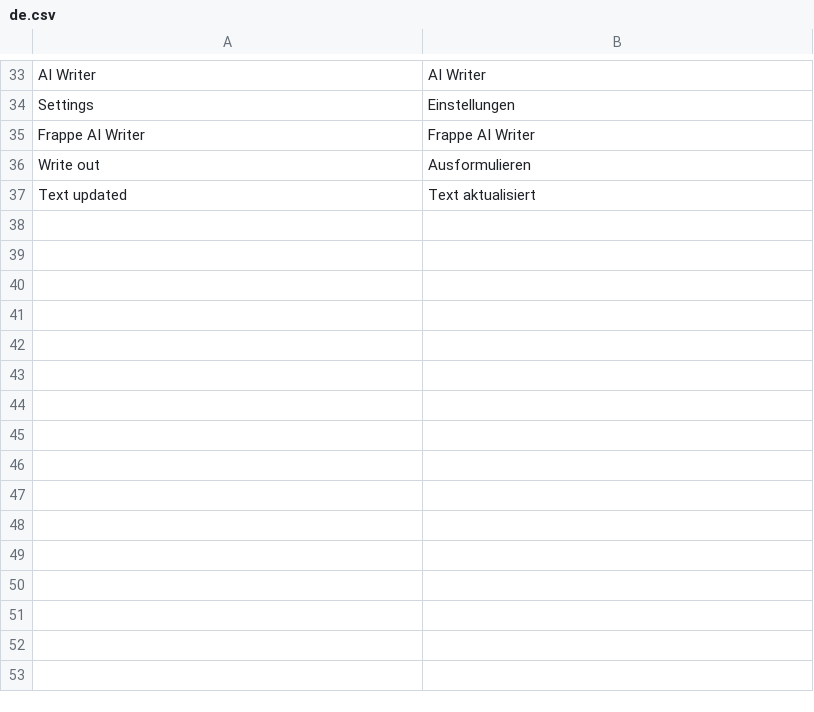
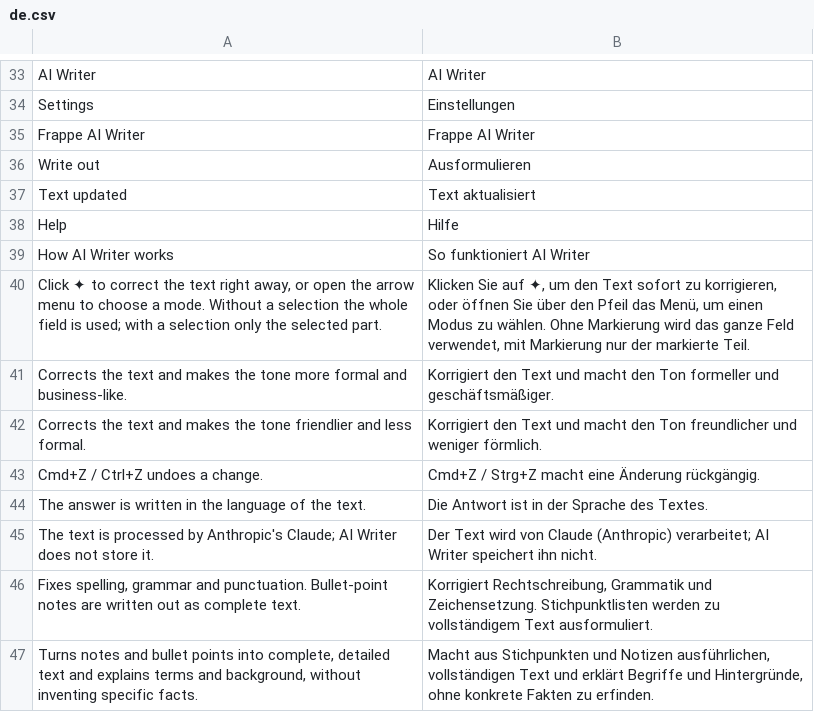
Before and after one commit to aepfelbirnen-de/frappe_ai_writer, a CSV file: frappe_ai_writer/translations/de.csv, drawn as a sheet; only a part is shown, gaps mark what is left out.

```diff
--- a/frappe_ai_writer/translations/de.csv
+++ b/frappe_ai_writer/translations/de.csv
@@ -37 +37,11 @@ Write out,Ausformulieren
 Text updated,Text aktualisiert
+Help,Hilfe
+How AI Writer works,So funktioniert AI Writer
+"Click ✦ to correct the text right away, or open the arrow menu to choose a mode. Without a selection the whole field is used; with a selection only the selected part.","Klicken Sie auf ✦, um den Text sofort zu korrigieren, oder öffnen Sie über den Pfeil das Menü, um einen Modus zu wählen. Ohne Markierung wird das ganze Feld verwendet, mit Markierung nur der markierte Teil."
+Corrects the text and makes the tone more formal and business-like.,Korrigiert den Text und macht den Ton formeller und geschäftsmäßiger.
+Corrects the text and makes the tone friendlier and less formal.,Korrigiert den Text und macht den Ton freundlicher und weniger förmlich.
+Cmd+Z / Ctrl+Z undoes a change.,Cmd+Z / Strg+Z macht eine Änderung rückgängig.
+The answer is written in the language of the text.,Die Antwort ist in der Sprache des Textes.
+The text is processed by Anthropic's Claude; AI Writer does not store it.,Der Text wird von Claude (Anthropic) verarbeitet; AI Writer speichert ihn nicht.
+"Fixes spelling, grammar and punctuation. Bullet-point notes are written out as complete text.","Korrigiert Rechtschreibung, Grammatik und Zeichensetzung. Stichpunktlisten werden zu vollständigem Text ausformuliert."
+"Turns notes and bullet points into complete, detailed text and explains terms and background, without inventing specific facts.","Macht aus Stichpunkten und Notizen ausführlichen, vollständigen Text und erklärt Begriffe und Hintergründe, ohne konkrete Fakten zu erfinden."
```
Also changed, not shown: frappe_ai_writer/translations/da.csv, frappe_ai_writer/translations/en.csv, 11 other files.
